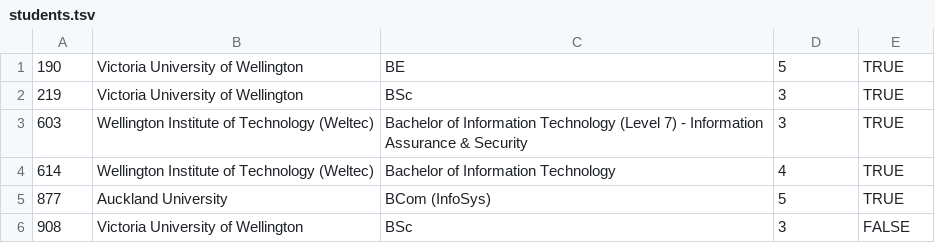
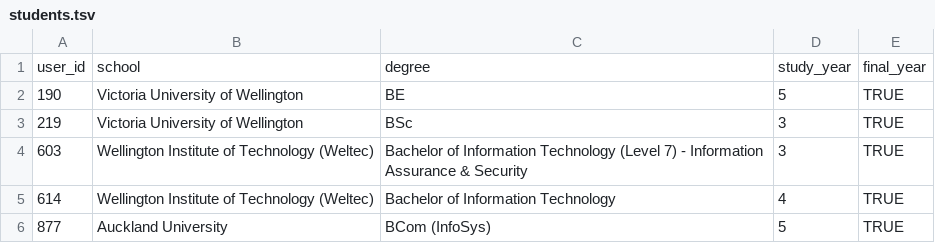
Before and after one commit to widged/SOT-skills-report, a TSV file: data/derived/students.tsv, drawn as a sheet; only a part is shown; the shorter side is filled out with more unchanged rows.

Commit message:
adding first row so that tsv data are nicely displayed

```diff
--- a/data/derived/students.tsv
+++ b/data/derived/students.tsv
@@ -1 +1,2 @@
+user_id	school	degree	study_year	final_year
 190	Victoria University of Wellington	BE	5	TRUE
```
Also changed, not shown: 1 other file.
